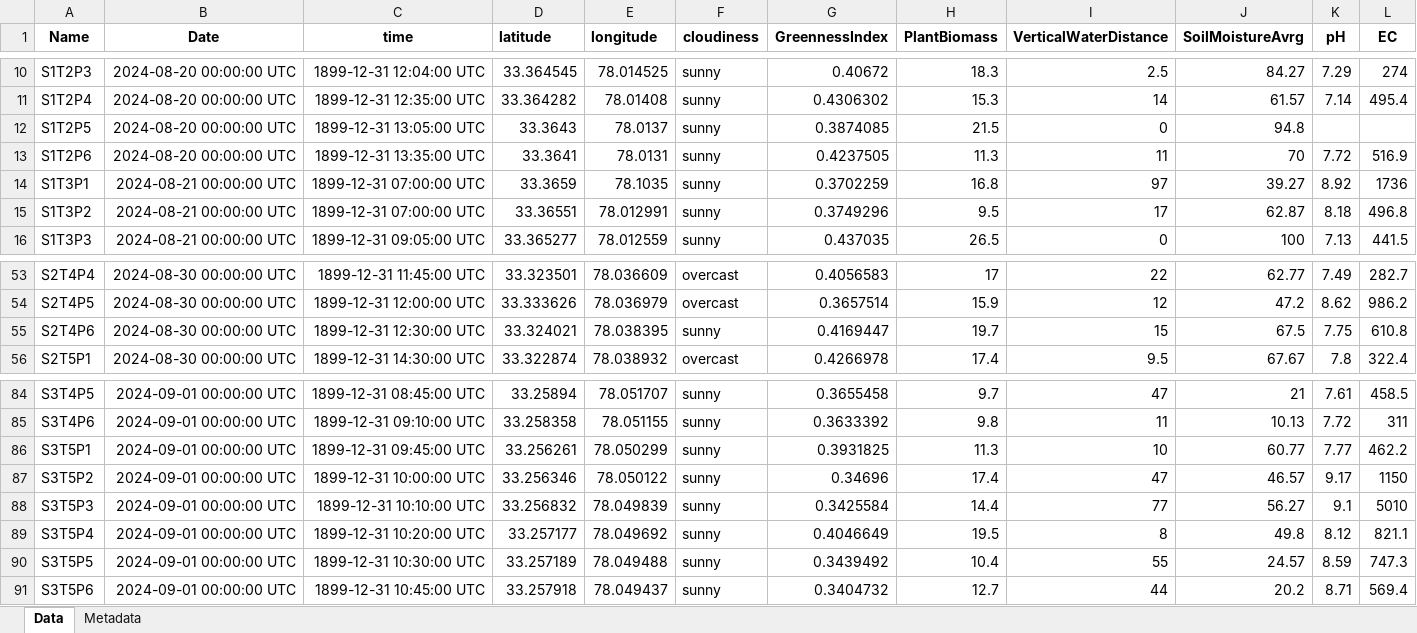
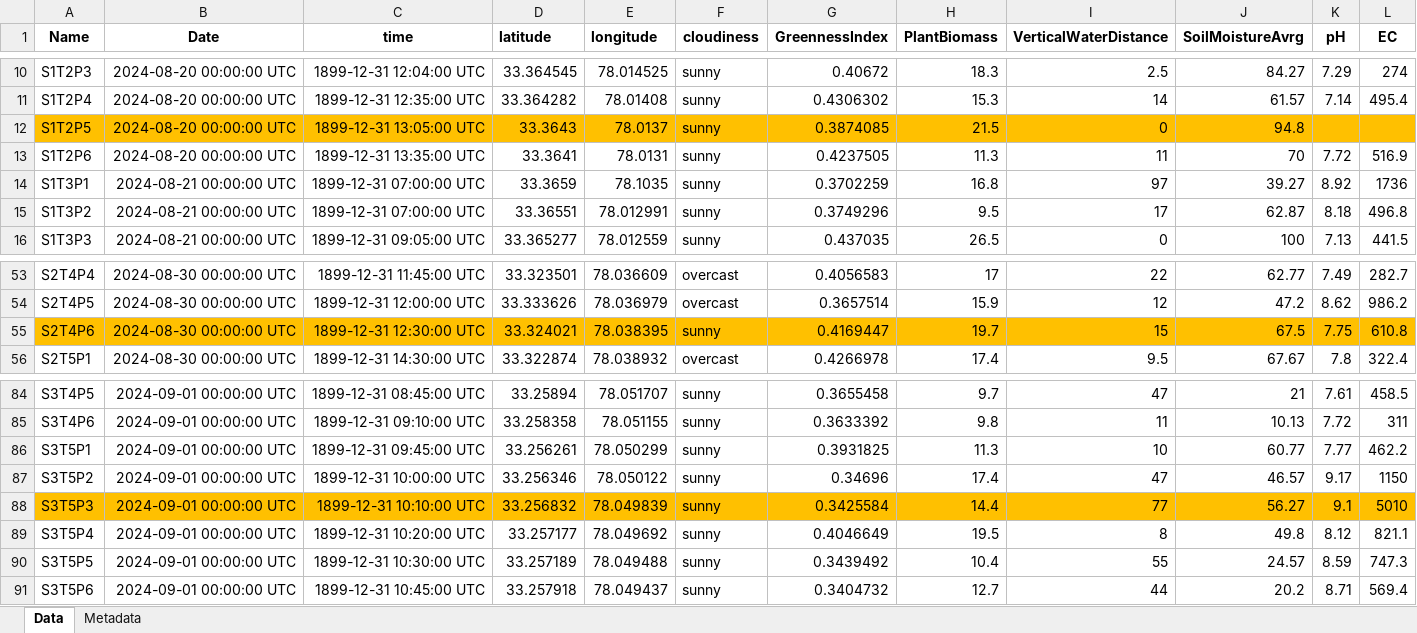
Before and after one commit to Evert-Sprockel/TsoKarVegetationDataAnalysisR, an Excel workbook: 2.Data/FieldData.xlsx, sheet Data, drawn as a sheet; only a part is shown, gaps mark what is left out; values as stored, in another font and other column widths than the file's, no borders; the diff covers the shown part only; the diff names each change by its address in the sheet, - before the commit and + after, or states it on an @@ line.

```diff
--- a/2.Data/FieldData.xlsx (sheet Data)
+++ b/2.Data/FieldData.xlsx (sheet Data)
-A12:L12 fill: none
+A12:L12 fill: #FFC000
-A55:L55 fill: none
+A55:L55 fill: #FFC000
-A88:L88 fill: none
+A88:L88 fill: #FFC000
```
Also changed, not shown: cell formats elsewhere in this sheet, 2.Data/VegetationData.xlsx, 49 other files.
